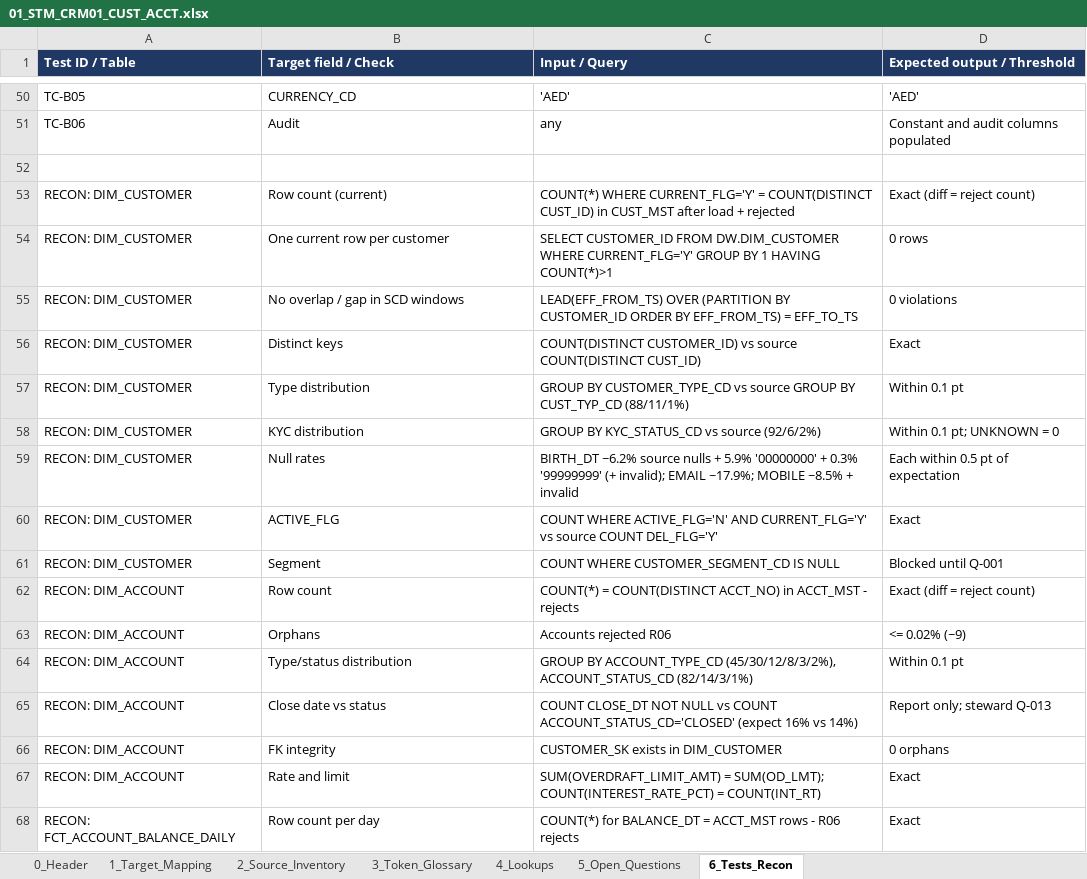
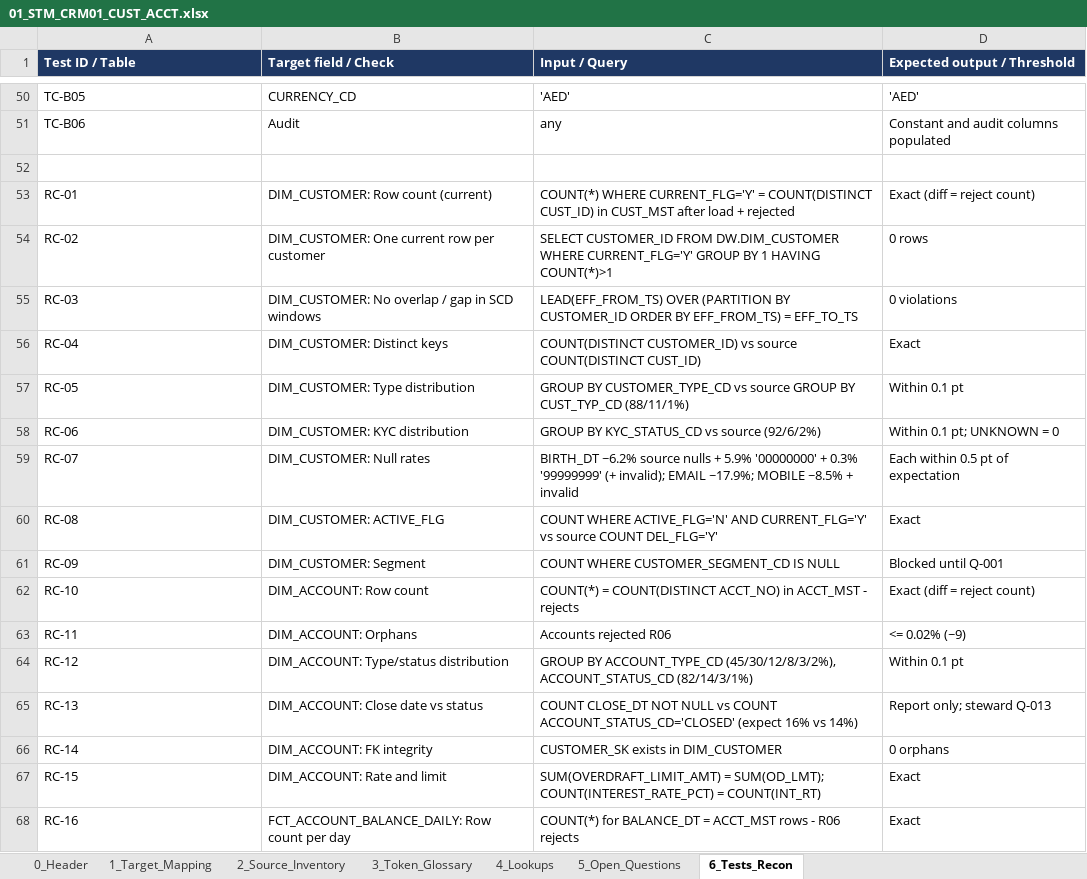
Before and after one commit to parasdshah/sample-source-to-target-testing, an Excel workbook: projects/CRM01_CUST_ACCT/outputs/01_STM_CRM01_CUST_ACCT.xlsx, sheet 6_Tests_Recon, drawn as a sheet; only a part is shown, gaps mark what is left out; values as stored, in another font and other column widths than the file's, no borders; the diff covers the shown part only; the diff names each change by its address in the sheet, - before the commit and + after, or states it on an @@ line.

```diff
--- a/projects/CRM01_CUST_ACCT/outputs/01_STM_CRM01_CUST_ACCT.xlsx (sheet 6_Tests_Recon)
+++ b/projects/CRM01_CUST_ACCT/outputs/01_STM_CRM01_CUST_ACCT.xlsx (sheet 6_Tests_Recon)
-A53 (Test ID / Table): RECON: DIM_CUSTOMER
+A53 (Test ID / Table): RC-01
-B53 (Target field / Check): Row count (current)
+B53 (Target field / Check): DIM_CUSTOMER: Row count (current)
-A54 (Test ID / Table): RECON: DIM_CUSTOMER
+A54 (Test ID / Table): RC-02
-B54 (Target field / Check): One current row per customer
+B54 (Target field / Check): DIM_CUSTOMER: One current row per customer
-A55 (Test ID / Table): RECON: DIM_CUSTOMER
+A55 (Test ID / Table): RC-03
-B55 (Target field / Check): No overlap / gap in SCD windows
+B55 (Target field / Check): DIM_CUSTOMER: No overlap / gap in SCD windows
-A56 (Test ID / Table): RECON: DIM_CUSTOMER
+A56 (Test ID / Table): RC-04
-B56 (Target field / Check): Distinct keys
+B56 (Target field / Check): DIM_CUSTOMER: Distinct keys
-A57 (Test ID / Table): RECON: DIM_CUSTOMER
+A57 (Test ID / Table): RC-05
-B57 (Target field / Check): Type distribution
+B57 (Target field / Check): DIM_CUSTOMER: Type distribution
-A58 (Test ID / Table): RECON: DIM_CUSTOMER
+A58 (Test ID / Table): RC-06
-B58 (Target field / Check): KYC distribution
+B58 (Target field / Check): DIM_CUSTOMER: KYC distribution
-A59 (Test ID / Table): RECON: DIM_CUSTOMER
+A59 (Test ID / Table): RC-07
-B59 (Target field / Check): Null rates
+B59 (Target field / Check): DIM_CUSTOMER: Null rates
-A60 (Test ID / Table): RECON: DIM_CUSTOMER
+A60 (Test ID / Table): RC-08
-B60 (Target field / Check): ACTIVE_FLG
+B60 (Target field / Check): DIM_CUSTOMER: ACTIVE_FLG
-A61 (Test ID / Table): RECON: DIM_CUSTOMER
+A61 (Test ID / Table): RC-09
-B61 (Target field / Check): Segment
+B61 (Target field / Check): DIM_CUSTOMER: Segment
-A62 (Test ID / Table): RECON: DIM_ACCOUNT
+A62 (Test ID / Table): RC-10
-B62 (Target field / Check): Row count
+B62 (Target field / Check): DIM_ACCOUNT: Row count
-A63 (Test ID / Table): RECON: DIM_ACCOUNT
+A63 (Test ID / Table): RC-11
-B63 (Target field / Check): Orphans
+B63 (Target field / Check): DIM_ACCOUNT: Orphans
-A64 (Test ID / Table): RECON: DIM_ACCOUNT
+A64 (Test ID / Table): RC-12
-B64 (Target field / Check): Type/status distribution
+B64 (Target field / Check): DIM_ACCOUNT: Type/status distribution
-A65 (Test ID / Table): RECON: DIM_ACCOUNT
+A65 (Test ID / Table): RC-13
-B65 (Target field / Check): Close date vs status
+B65 (Target field / Check): DIM_ACCOUNT: Close date vs status
-A66 (Test ID / Table): RECON: DIM_ACCOUNT
+A66 (Test ID / Table): RC-14
-B66 (Target field / Check): FK integrity
+B66 (Target field / Check): DIM_ACCOUNT: FK integrity
-A67 (Test ID / Table): RECON: DIM_ACCOUNT
+A67 (Test ID / Table): RC-15
-B67 (Target field / Check): Rate and limit
+B67 (Target field / Check): DIM_ACCOUNT: Rate and limit
-A68 (Test ID / Table): RECON: FCT_ACCOUNT_BALANCE_DAILY
+A68 (Test ID / Table): RC-16
-B68 (Target field / Check): Row count per day
+B68 (Target field / Check): FCT_ACCOUNT_BALANCE_DAILY: Row count per day
```
Also changed, not shown: 8 edited cells elsewhere in this sheet, sheet 1_Target_Mapping, sheet 0_Header, sheet 5_Open_Questions, sheet 2_Source_Inventory, sheet 3_Token_Glossary, projects/EMAIL_MAPPER/outputs/01_STM_MAIL02_EMAIL.xlsx, 18 other files.
